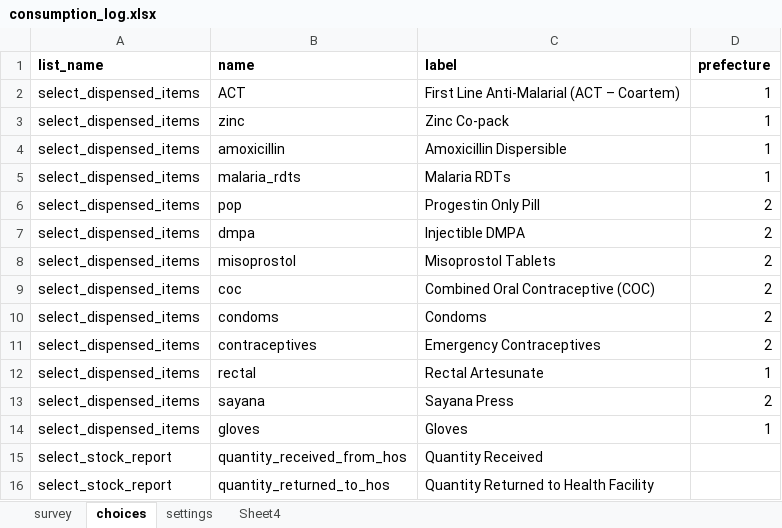
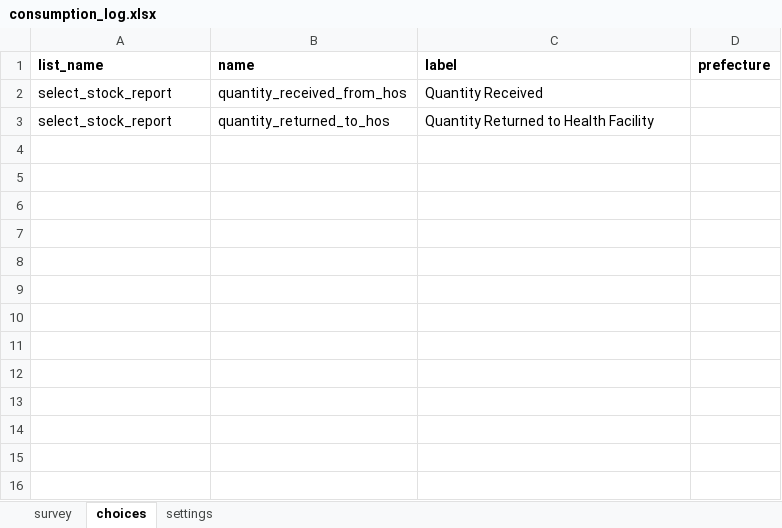
Before and after one commit to medic/cht-stock-monitoring-workflow, an Excel workbook: templates/consumption_log.xlsx, sheet choices, drawn as a sheet; values as stored, in another font and other column widths than the file's, no borders; the diff names each change by its address in the sheet, - before the commit and + after, or states it on an @@ line.

Commit message:
Update template and ensure it converts

```diff
--- a/templates/consumption_log.xlsx (sheet choices)
+++ b/templates/consumption_log.xlsx (sheet choices)
-sheet tab: Sheet4
-row 2: select_dispensed_items | ACT | First Line Anti-Malarial (ACT – Coartem) | 1
-row 3: select_dispensed_items | zinc | Zinc Co-pack | 1
-row 4: select_dispensed_items | amoxicillin | Amoxicillin Dispersible | 1
-row 5: select_dispensed_items | malaria_rdts | Malaria RDTs | 1
-row 6: select_dispensed_items | pop | Progestin Only Pill | 2
-row 7: select_dispensed_items | dmpa | Injectible DMPA | 2
-row 8: select_dispensed_items | misoprostol | Misoprostol Tablets | 2
-row 9: select_dispensed_items | coc | Combined Oral Contraceptive (COC) | 2
-row 10: select_dispensed_items | condoms | Condoms | 2
-row 11: select_dispensed_items | contraceptives | Emergency Contraceptives | 2
-row 12: select_dispensed_items | rectal | Rectal Artesunate | 1
-row 13: select_dispensed_items | sayana | Sayana Press | 2
-row 14: select_dispensed_items | gloves | Gloves | 1
```
Also changed, not shown: sheet survey, sheet settings, templates/stock_count.xlsx, 4 other files.
